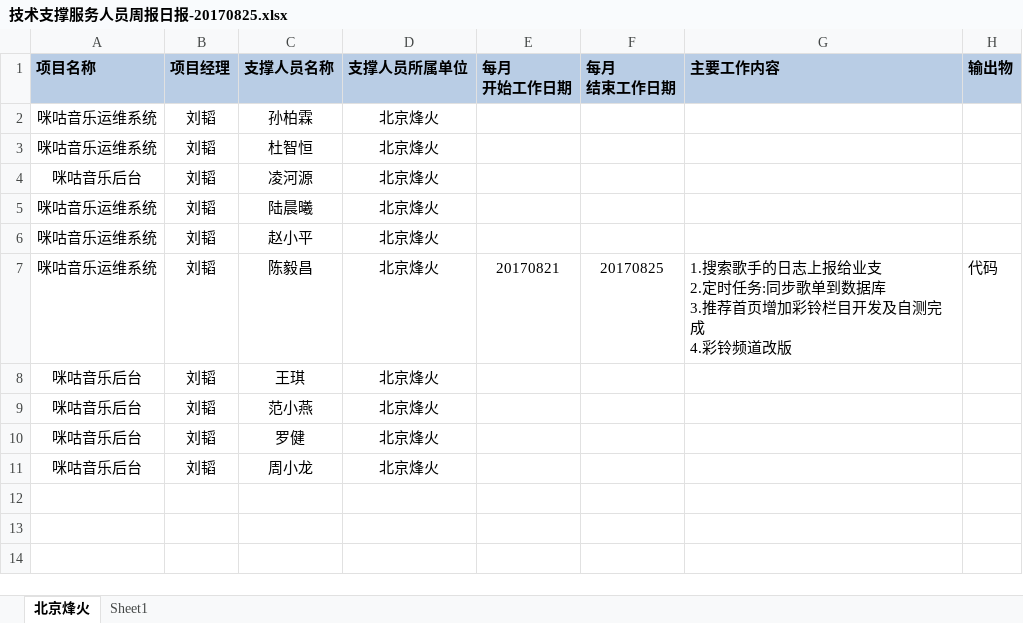
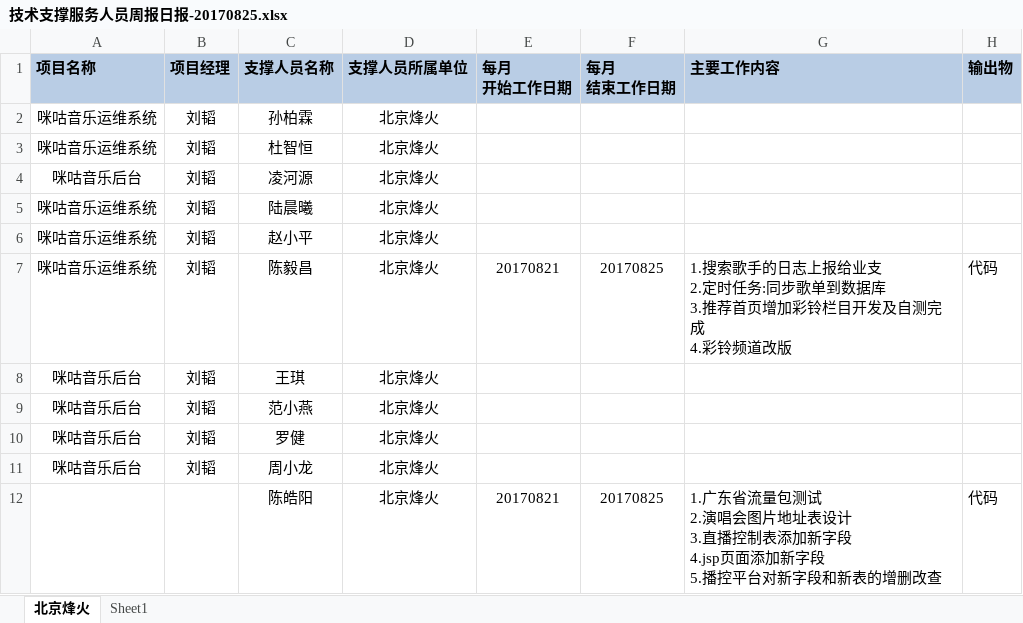
Before and after one commit to just-forking/weekReport, an Excel workbook: 20170825周报/技术支撑服务人员周报日报-20170825.xlsx, sheet 北京烽火, drawn as a sheet; values as stored, in another font and other column widths than the file's, no borders; ↵ is a line break in a cell; the diff names each change by its address in the sheet, - before the commit and + after, or states it on an @@ line.

```diff
--- a/20170825周报/技术支撑服务人员周报日报-20170825.xlsx (sheet 北京烽火)
+++ b/20170825周报/技术支撑服务人员周报日报-20170825.xlsx (sheet 北京烽火)
+row 12:  |  | 陈皓阳 | 北京烽火 | 20170821 | 20170825 | 1.广东省流量包测试 ↵ 2.演唱会图片地址表设计 ↵ 3.直播控制表添加新字段 ↵ 4.jsp页面添加新字段 ↵ 5.播控平台对新字段和新表的增删改查 | 代码
```
Also changed, not shown: 20170811周报/技术支撑服务人员周报日报-20170811.xlsx, 20170818周报/技术支撑服务人员周报日报-20170818.xlsx.
